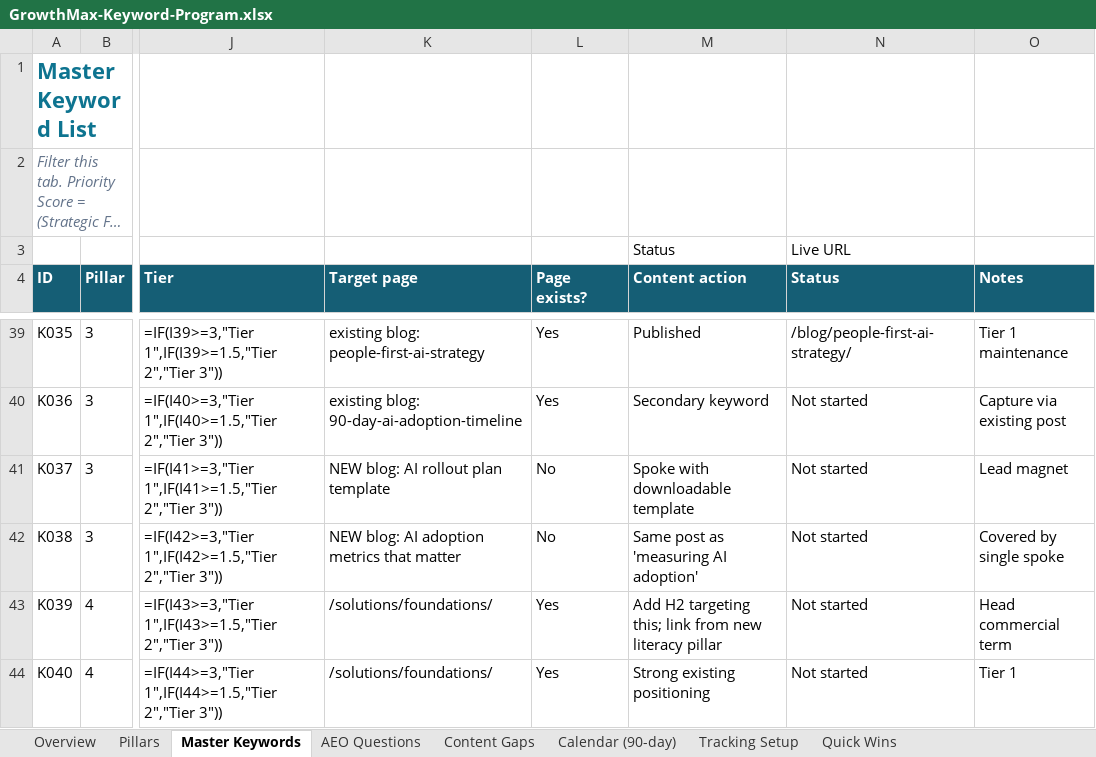
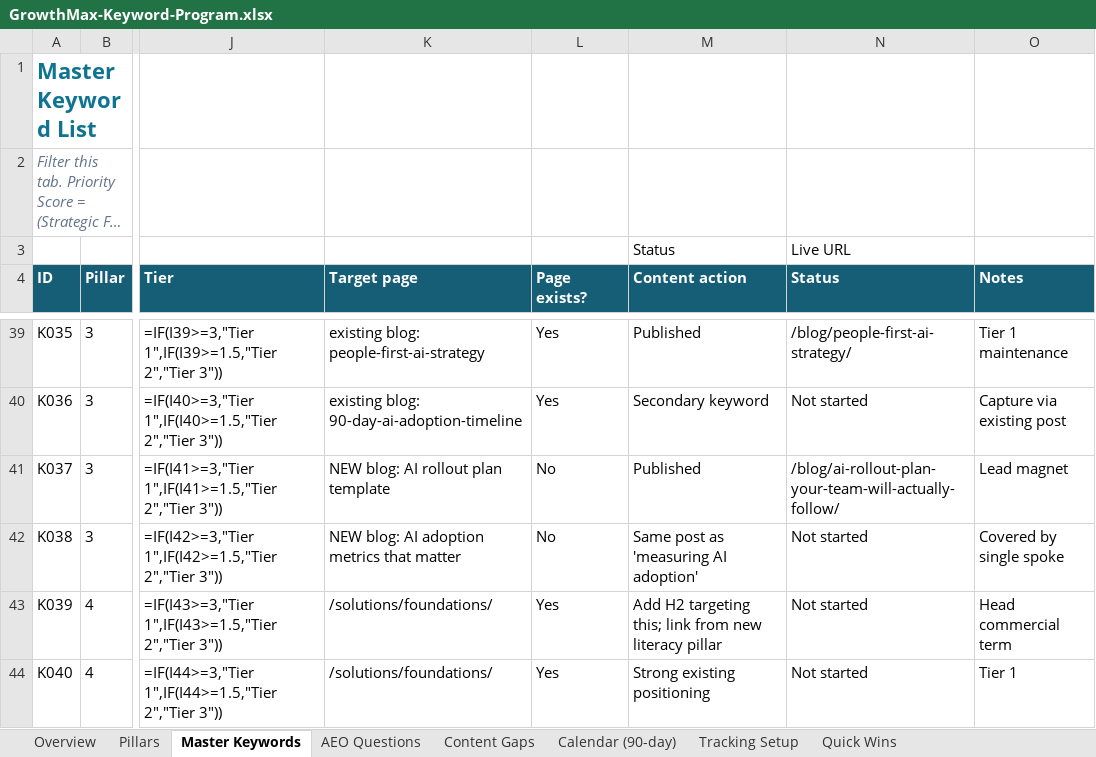
Before and after one commit to growthmaxinc/growthmaxweb, an Excel workbook: GrowthMax-Keyword-Program.xlsx, sheet Master Keywords, drawn as a sheet; only a part is shown, gaps mark what is left out; long unchanged cells end in …; values as stored, in another font and other column widths than the file's, no borders; formulas without a stored value are shown as written; conditional formats not drawn; the diff names each change by its address in the sheet, - before the commit and + after, or states it on an @@ line.

```diff
--- a/GrowthMax-Keyword-Program.xlsx (sheet Master Keywords)
+++ b/GrowthMax-Keyword-Program.xlsx (sheet Master Keywords)
-M41 (Content action): Spoke with downloadable template
+M41 (Content action): Published
-N41 (Status): Not started
+N41 (Status): /blog/ai-rollout-plan-your-team-will-actually-follow/
```
Also changed, not shown: sheet Calendar (90-day), 1 other file.
